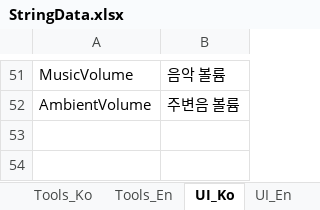
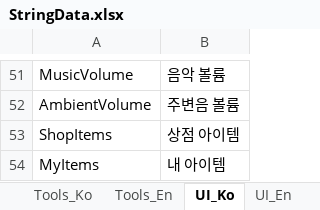
Before and after one commit to key0223/Farm, an Excel workbook: Sheets/StringData.xlsx, sheet UI_Ko, drawn as a sheet; only a part is shown, gaps mark what is left out; values as stored, in another font and other column widths than the file's, no borders; charts and pictures not drawn; the diff names each change by its address in the sheet, - before the commit and + after, or states it on an @@ line.

Commit message:
[개선] 누락 string, 테스트용 코드 제거

```diff
--- a/Sheets/StringData.xlsx (sheet UI_Ko)
+++ b/Sheets/StringData.xlsx (sheet UI_Ko)
+row 53: ShopItems | 상점 아이템
+row 54: MyItems | 내 아이템
```
Also changed, not shown: sheet UI_En, 9 other files.
